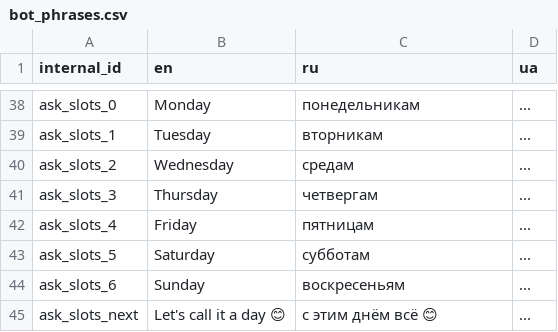
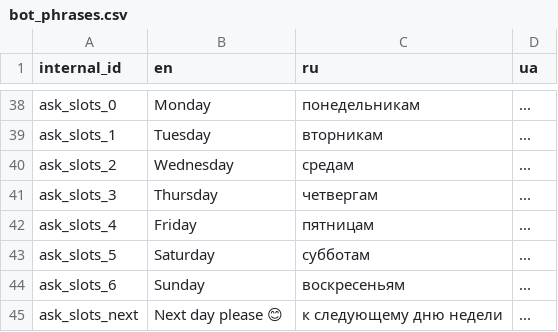
Before and after one commit to samanthasgroup/samanthas-telegram-bot, a CSV file: data/bot_phrases.csv, drawn as a sheet; only a part is shown, gaps mark what is left out.

```diff
--- a/data/bot_phrases.csv
+++ b/data/bot_phrases.csv
@@ -44,2 +44,2 @@ ask_slots_5,Saturday,субботам,...
 ask_slots_6,Sunday,воскресеньям,...
-ask_slots_next,Let's call it a day 😊,с этим днём всё 😊,...
+ask_slots_next,Next day please 😊,к следующему дню недели,...
```
Also changed, not shown: 1 other file.
